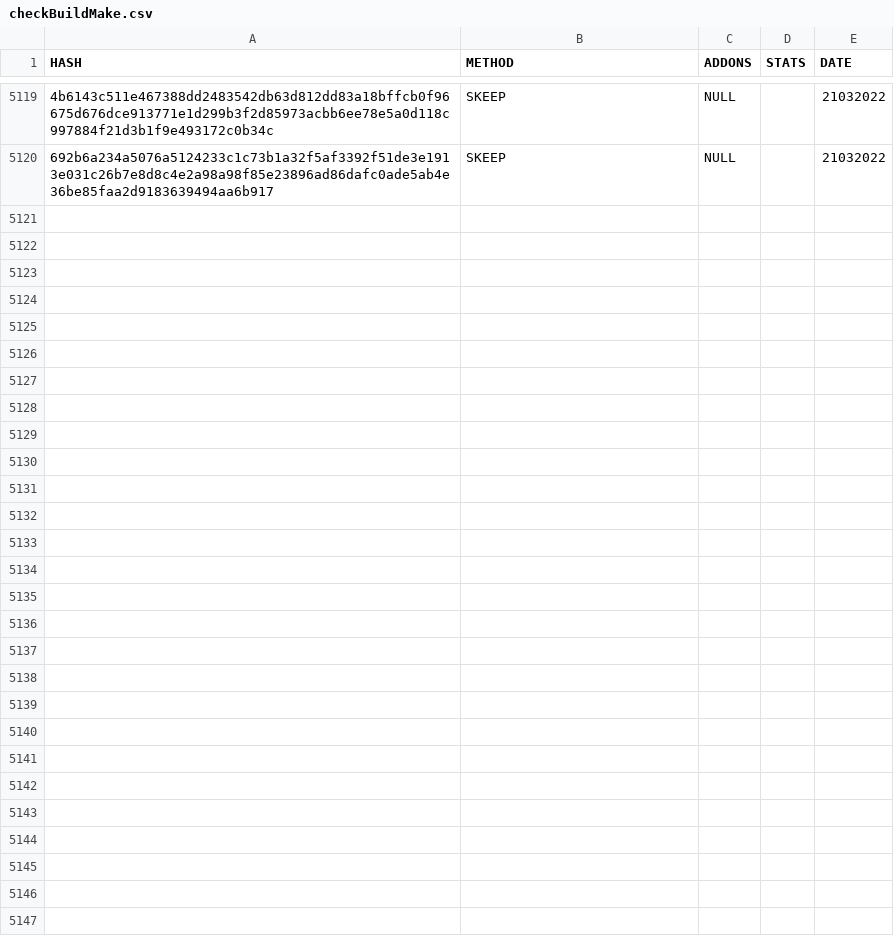
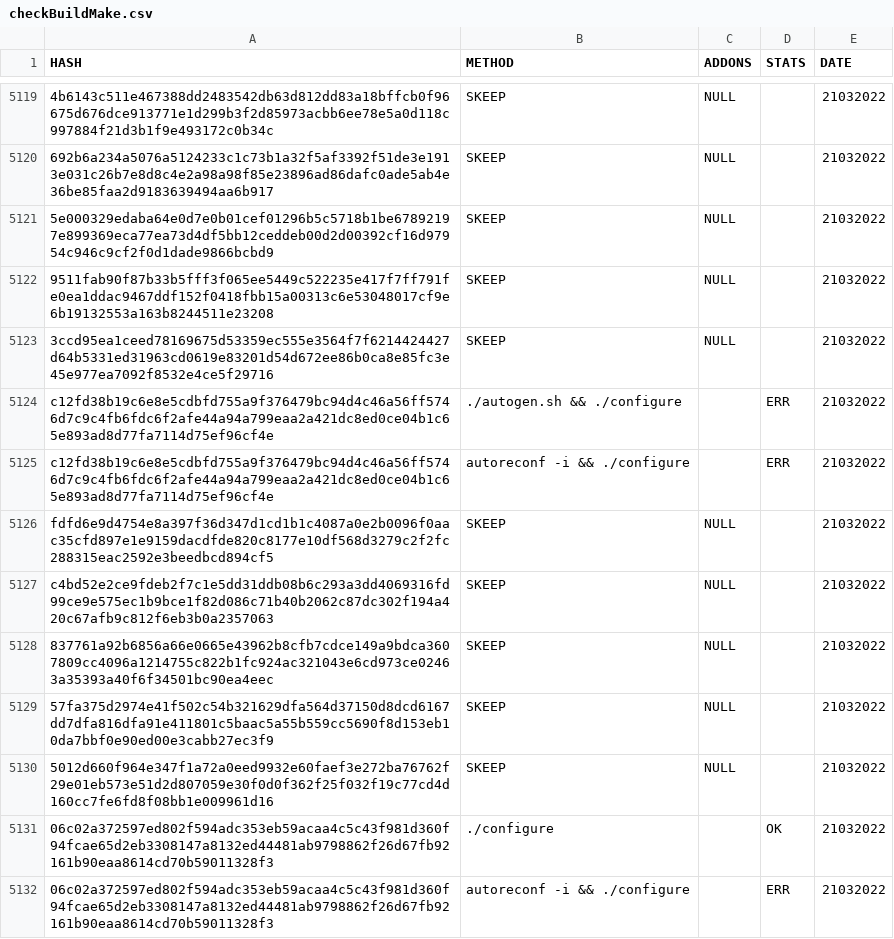
Before and after one commit to saramentr/myCheckBuild, a CSV file: checkBuildMake.csv, drawn as a sheet; only a part is shown, gaps mark what is left out; the diff covers the shown part only; the diff names each change by its address in the sheet, - before the commit and + after, or states it on an @@ line.

```diff
--- a/checkBuildMake.csv
+++ b/checkBuildMake.csv
+row 5121: 5e000329edaba64e0d7e0b01cef01296b5c5718b1be67892197e899369eca77ea73d4df5bb12ceddeb00d2d00392cf16d97954c946c9cf2f0d1dade9866bcbd9 | SKEEP | NULL |  | 21032022
+row 5122: 9511fab90f87b33b5fff3f065ee5449c522235e417f7ff791fe0ea1ddac9467ddf152f0418fbb15a00313c6e53048017cf9e6b19132553a163b8244511e23208 | SKEEP | NULL |  | 21032022
+row 5123: 3ccd95ea1ceed78169675d53359ec555e3564f7f6214424427d64b5331ed31963cd0619e83201d54d672ee86b0ca8e85fc3e45e977ea7092f8532e4ce5f29716 | SKEEP | NULL |  | 21032022
+row 5124: c12fd38b19c6e8e5cdbfd755a9f376479bc94d4c46a56ff5746d7c9c4fb6fdc6f2afe44a94a799eaa2a421dc8ed0ce04b1c65e893ad8d77fa7114d75ef96cf4e | ./autogen.sh && ./configure |  | ERR | 21032022
+row 5125: c12fd38b19c6e8e5cdbfd755a9f376479bc94d4c46a56ff5746d7c9c4fb6fdc6f2afe44a94a799eaa2a421dc8ed0ce04b1c65e893ad8d77fa7114d75ef96cf4e | autoreconf -i && ./configure |  | ERR | 21032022
+row 5126: fdfd6e9d4754e8a397f36d347d1cd1b1c4087a0e2b0096f0aac35cfd897e1e9159dacdfde820c8177e10df568d3279c2f2fc288315eac2592e3beedbcd894cf5 | SKEEP | NULL |  | 21032022
+row 5127: c4bd52e2ce9fdeb2f7c1e5dd31ddb08b6c293a3dd4069316fd99ce9e575ec1b9bce1f82d086c71b40b2062c87dc302f194a420c67afb9c812f6eb3b0a2357063 | SKEEP | NULL |  | 21032022
+row 5128: 837761a92b6856a66e0665e43962b8cfb7cdce149a9bdca3607809cc4096a1214755c822b1fc924ac321043e6cd973ce02463a35393a40f6f34501bc90ea4eec | SKEEP | NULL |  | 21032022
+row 5129: 57fa375d2974e41f502c54b321629dfa564d37150d8dcd6167dd7dfa816dfa91e411801c5baac5a55b559cc5690f8d153eb10da7bbf0e90ed00e3cabb27ec3f9 | SKEEP | NULL |  | 21032022
+row 5130: 5012d660f964e347f1a72a0eed9932e60faef3e272ba76762f29e01eb573e51d2d807059e30f0d0f362f25f032f19c77cd4d160cc7fe6fd8f08bb1e009961d16 | SKEEP | NULL |  | 21032022
+row 5131: 06c02a372597ed802f594adc353eb59acaa4c5c43f981d360f94fcae65d2eb3308147a8132ed44481ab9798862f26d67fb92161b90eaa8614cd70b59011328f3 | ./configure |  | OK | 21032022
+row 5132: 06c02a372597ed802f594adc353eb59acaa4c5c43f981d360f94fcae65d2eb3308147a8132ed44481ab9798862f26d67fb92161b90eaa8614cd70b59011328f3 | autoreconf -i && ./configure |  | ERR | 21032022
```
Also changed, not shown: 11 added rows elsewhere in this file, 1 other file.
